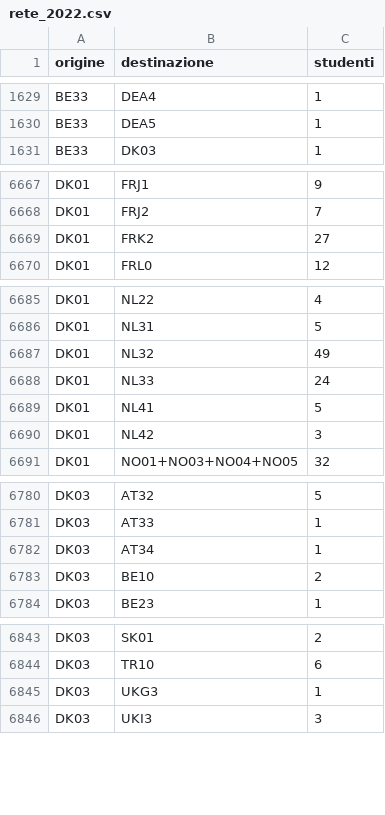
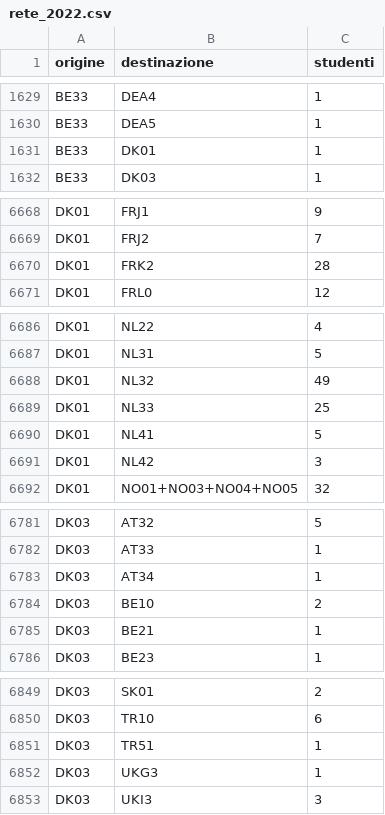
Before and after one commit to Nick-Monster03/SNA, a CSV file: reti/rete_2022.csv, drawn as a sheet; only a part is shown, gaps mark what is left out; the diff covers the shown part only.

```diff
--- a/reti/rete_2022.csv
+++ b/reti/rete_2022.csv
@@ -1630,2 +1630,3 @@ BE33,DEA4,1
 BE33,DEA5,1
+BE33,DK01,1
 BE33,DK03,1
@@ -6668,3 +6669,3 @@ DK01,FRJ1,9
 DK01,FRJ2,7
-DK01,FRK2,27
+DK01,FRK2,28
 DK01,FRL0,12
@@ -6687,3 +6688,3 @@ DK01,NL31,5
 DK01,NL32,49
-DK01,NL33,24
+DK01,NL33,25
 DK01,NL41,5
@@ -6783,2 +6784,3 @@ DK03,AT34,1
 DK03,BE10,2
+DK03,BE21,1
 DK03,BE23,1
@@ -6844,2 +6850,3 @@ DK03,SK01,2
 DK03,TR10,6
+DK03,TR51,1
 DK03,UKG3,1
```
Also changed, not shown: 4 added rows and 5 edited cells elsewhere in this file, reti/rete_2016.csv, reti/rete_2021.csv, 7 other files.
